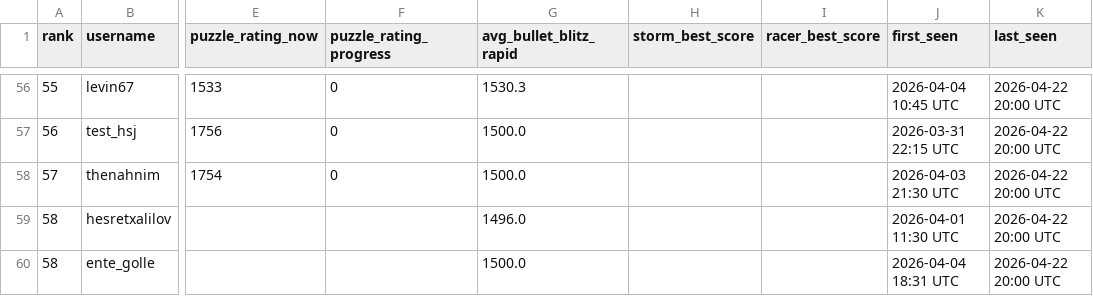
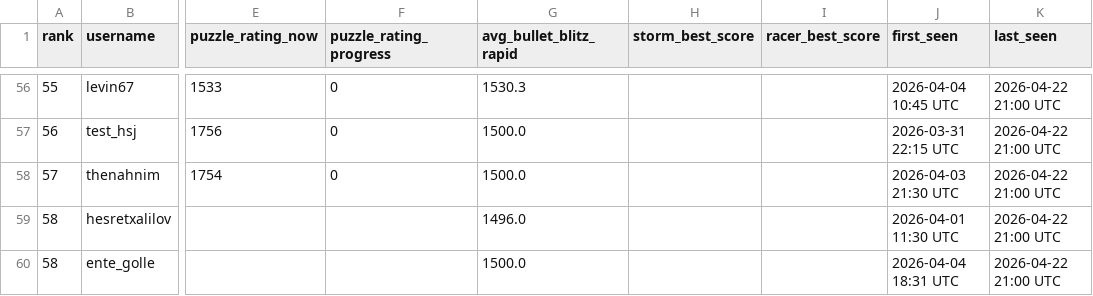
Before and after one commit to hsjAlex/TaktikSpektakel, a CSV file: data/leaderboard.csv, drawn as a sheet; only a part is shown, gaps mark what is left out; the diff covers the shown part only; the diff names each change by its address in the sheet, - before the commit and + after, or states it on an @@ line.

```diff
--- a/data/leaderboard.csv
+++ b/data/leaderboard.csv
-K56:K60 (last_seen): 2026-04-22 20:00 UTC
+K56:K60 (last_seen): 2026-04-22 21:00 UTC
```
Also changed, not shown: 55 edited cells elsewhere in this file, 1 other file.
